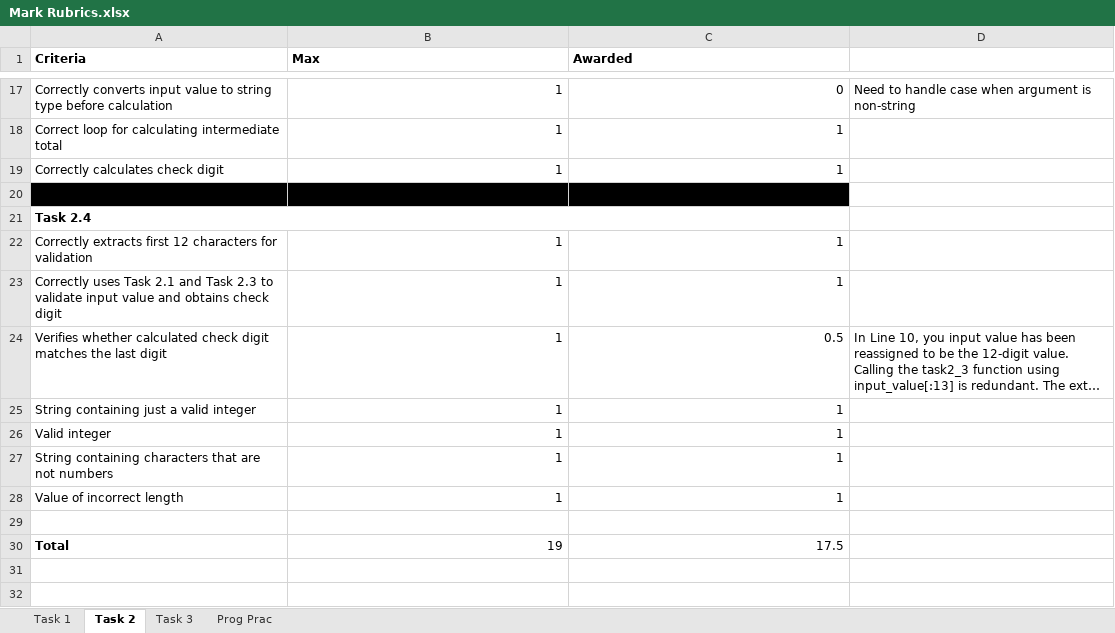
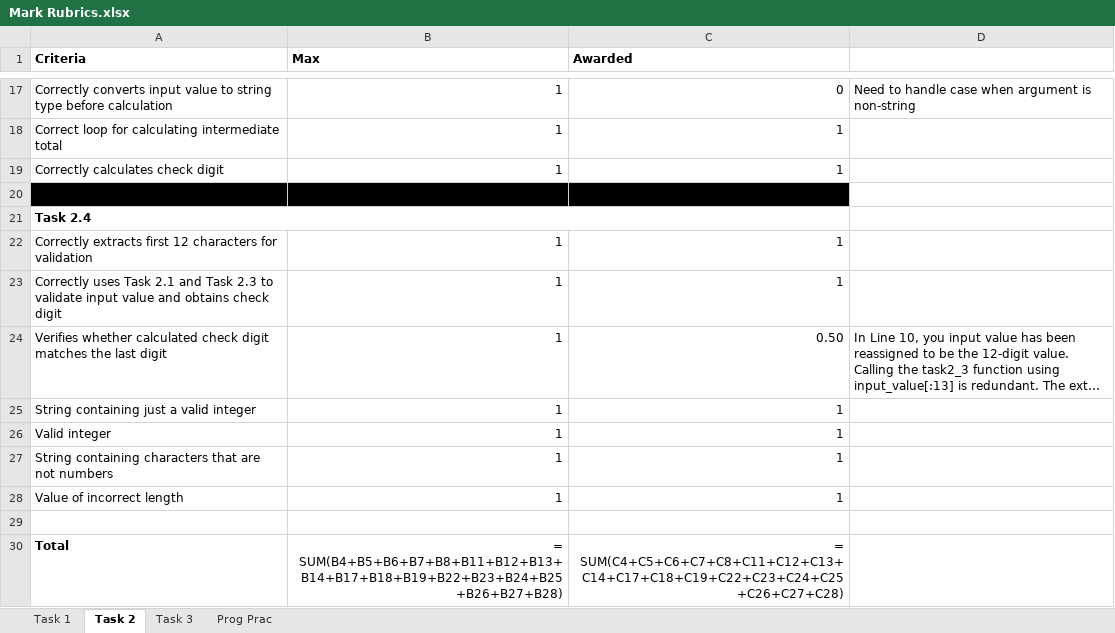
Before and after one commit to python-noob-dotcom/Computing-notes_private, an Excel workbook: PAPERS/Eugene (63.5 out of 66)/Eugene (63.5)/Mark Rubrics.xlsx, sheet Task 2, drawn as a sheet; only a part is shown, gaps mark what is left out; long unchanged cells end in …; values as stored, in another font and other column widths than the file's, no borders; formulas without a stored value are shown as written; the diff names each change by its address in the sheet, - before the commit and + after, or states it on an @@ line.

```diff
--- a/PAPERS/Eugene (63.5 out of 66)/Eugene (63.5)/Mark Rubrics.xlsx (sheet Task 2)
+++ b/PAPERS/Eugene (63.5 out of 66)/Eugene (63.5)/Mark Rubrics.xlsx (sheet Task 2)
-C24 (Awarded): 0.5
+C24 (Awarded): 0.50
-B30 (Max): 19
+B30 (Max): = SUM(B4+B5+B6+B7+B8+B11+B12+B13+B14+B17+B18+B19+B22+B23+B24+B25+B26+B27+B28)
-C30 (Awarded): 17.5
+C30 (Awarded): = SUM(C4+C5+C6+C7+C8+C11+C12+C13+C14+C17+C18+C19+C22+C23+C24+C25+C26+C27+C28)
```
Also changed, not shown: sheet Task 3, sheet Task 1.
